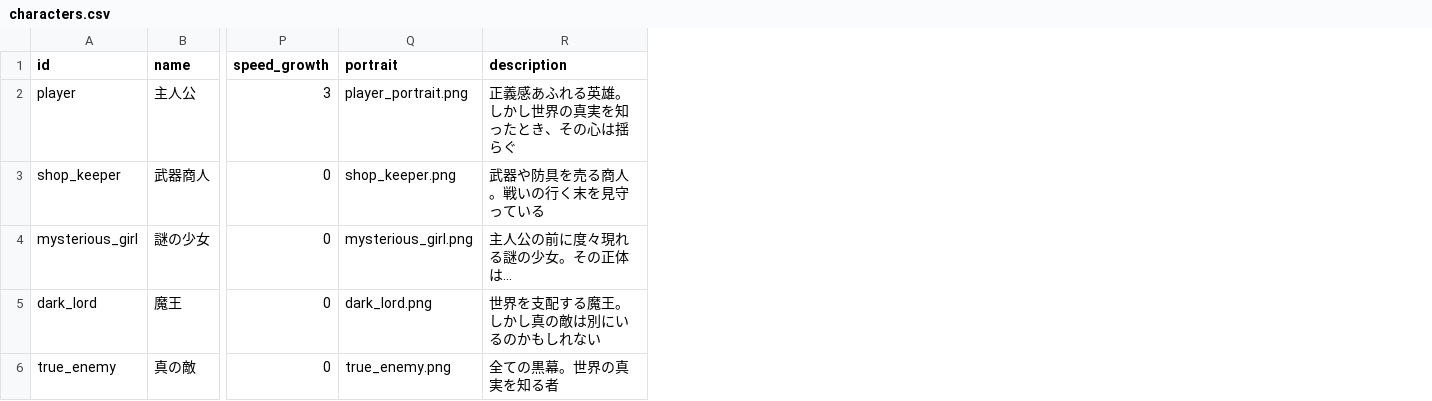
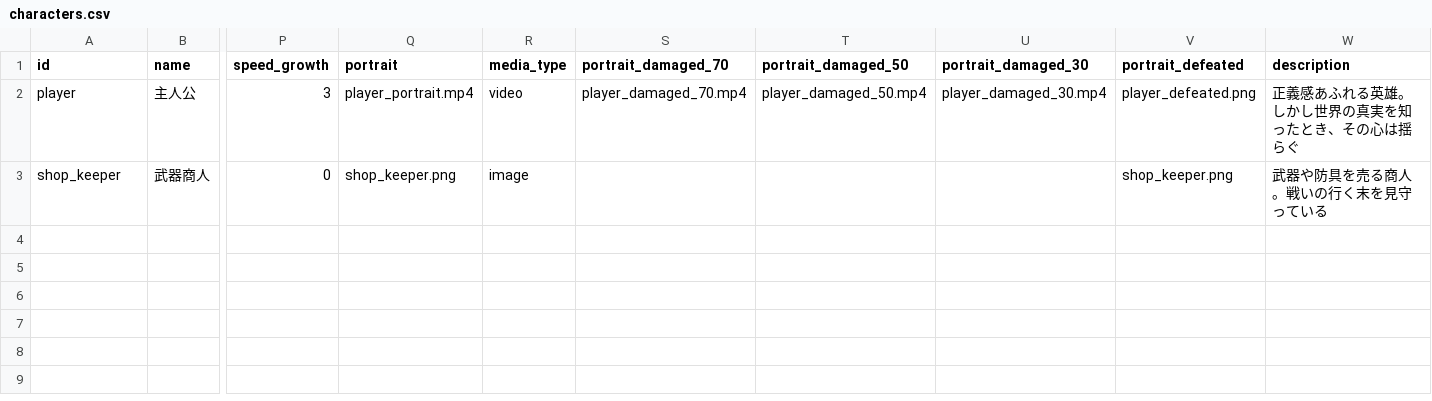
Before and after one commit to asahi0402-arch/fallen-hero-rpg, a CSV file: data/characters.csv, drawn as a sheet; only a part is shown, gaps mark what is left out; removed rows and columns are numbered as before the commit, all else as after; rows hold the shown columns only; the diff names each change by its address in the sheet, - before the commit and + after, or states it on an @@ line.

```diff
--- a/data/characters.csv
+++ b/data/characters.csv
+column R (media_type), rows 2-3: video | image
+column S (portrait_damaged_70), row 2: player_damaged_70.mp4
+column T (portrait_damaged_50), row 2: player_damaged_50.mp4
+column U (portrait_damaged_30), row 2: player_damaged_30.mp4
+column V (portrait_defeated), rows 2-3: player_defeated.png | shop_keeper.png
-Q2 (portrait): player_portrait.png
+Q2 (portrait): player_portrait.mp4
-row 4: mysterious_girl | 謎の少女 | 0 | mysterious_girl.png | 主人公の前に度々現れる謎の少女。その正体は...
-row 5: dark_lord | 魔王 | 0 | dark_lord.png | 世界を支配する魔王。しかし真の敵は別にいるのかもしれない
-row 6: true_enemy | 真の敵 | 0 | true_enemy.png | 全ての黒幕。世界の真実を知る者
```
Also changed, not shown: data/enemies.csv, data/locations.csv, 29 other files.
